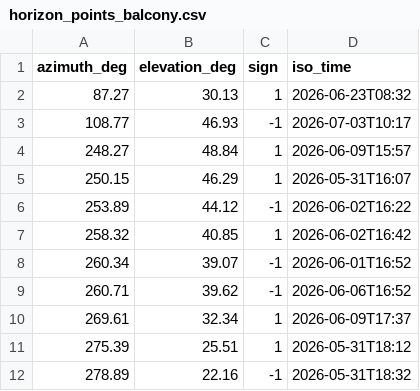
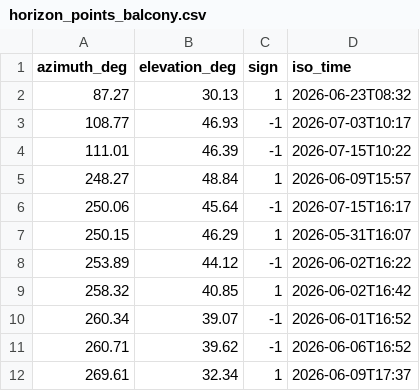
Before and after one commit to aoarta/home-assistant, a CSV file: horizon/horizon_points_balcony.csv, drawn as a sheet; only a part is shown; the shorter side is filled out with more unchanged rows; the diff covers the shown part only.

```diff
--- a/horizon/horizon_points_balcony.csv
+++ b/horizon/horizon_points_balcony.csv
@@ -3,3 +3,5 @@ azimuth_deg,elevation_deg,sign,iso_time
 108.77,46.93,-1,2026-07-03T10:17
+111.01,46.39,-1,2026-07-15T10:22
 248.27,48.84,1,2026-06-09T15:57
+250.06,45.64,-1,2026-07-15T16:17
 250.15,46.29,1,2026-05-31T16:07
```
Also changed, not shown: 16 added rows elsewhere in this file, horizon/horizon_points_roof.csv, horizon/horizon_profile_balcony.csv, 9 other files.
